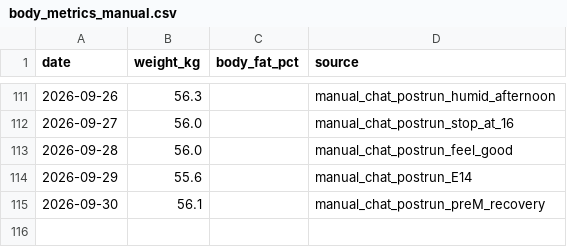
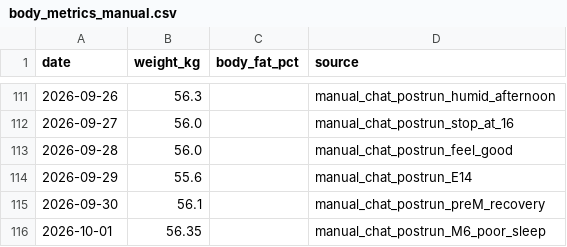
Before and after one commit to xiadasy/site-training-panel, a CSV file: data/body/body_metrics_manual.csv, drawn as a sheet; only a part is shown, gaps mark what is left out; the diff names each change by its address in the sheet, - before the commit and + after, or states it on an @@ line.

```diff
--- a/data/body/body_metrics_manual.csv
+++ b/data/body/body_metrics_manual.csv
+row 116: 2026-10-01 | 56.35 |  | manual_chat_postrun_M6_poor_sleep
```
Also changed, not shown: 5 other files.
